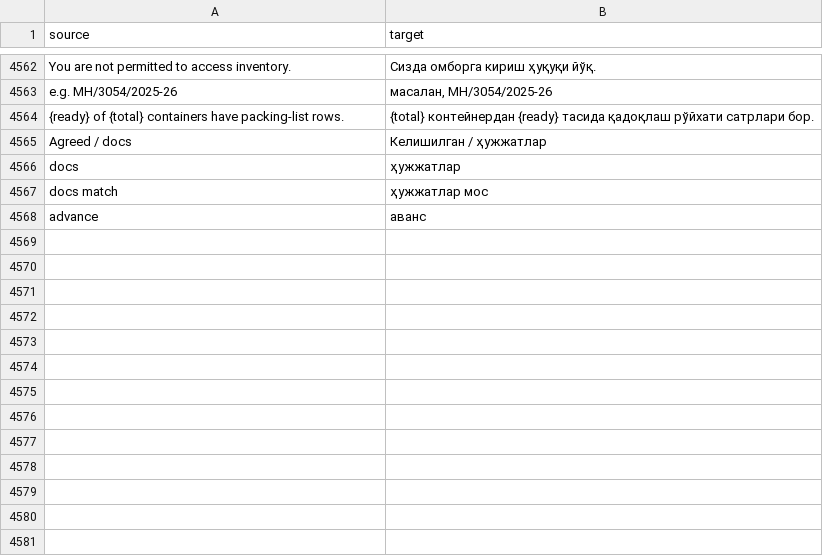
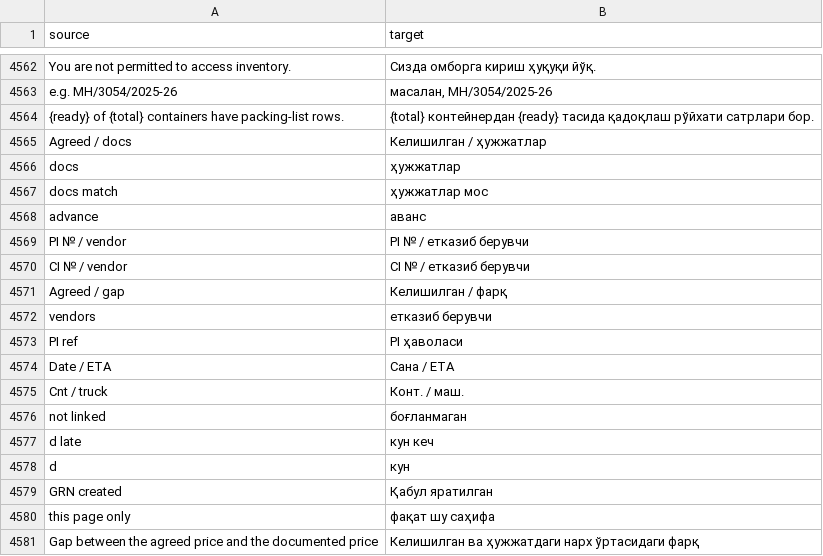
Before and after one commit to zvictory/stabler, a CSV file: stabler/translations/uzc.csv, drawn as a sheet; only a part is shown, gaps mark what is left out; the diff names each change by its address in the sheet, - before the commit and + after, or states it on an @@ line.

```diff
--- a/stabler/translations/uzc.csv
+++ b/stabler/translations/uzc.csv
+row 4569: PI № / vendor | PI № / етказиб берувчи
+row 4570: CI № / vendor | CI № / етказиб берувчи
+row 4571: Agreed / gap | Келишилган / фарқ
+row 4572: vendors | етказиб берувчи
+row 4573: PI ref | PI ҳаволаси
+row 4574: Date / ETA | Сана / ETA
+row 4575: Cnt / truck | Конт. / маш.
+row 4576: not linked | боғланмаган
+row 4577: d late | кун кеч
+row 4578: d | кун
+row 4579: GRN created | Қабул яратилган
+row 4580: this page only | фақат шу саҳифа
+row 4581: Gap between the agreed price and the documented price | Келишилган ва ҳужжатдаги нарх ўртасидаги фарқ
```
Also changed, not shown: stabler/translations/en.csv, stabler/translations/ru.csv, 5 other files.
